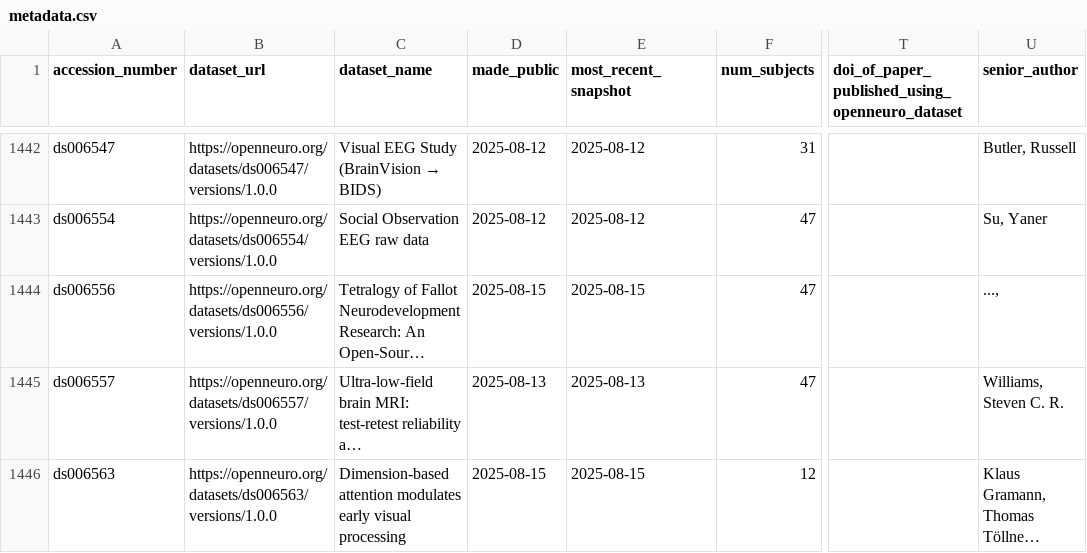
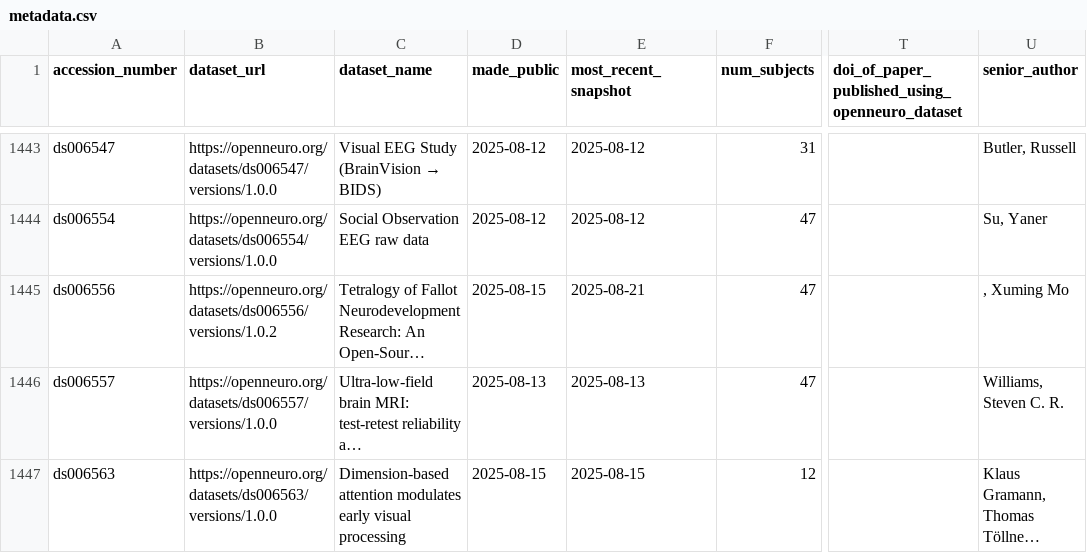
Before and after one commit to jbwexler/openneuro_metadata, a CSV file: metadata.csv, drawn as a sheet; only a part is shown, gaps mark what is left out; long unchanged cells end in …; addresses are those after the commit; the diff covers the shown part only; the diff names each change by its address in the sheet, - before the commit and + after, or states it on an @@ line.

Commit message:
Automatic update via github workflow

```diff
--- a/metadata.csv
+++ b/metadata.csv
-B1445 (dataset_url): https://openneuro.org/datasets/ds006556/versions/1.0.0
+B1445 (dataset_url): https://openneuro.org/datasets/ds006556/versions/1.0.2
-E1445 (most_recent_snapshot): 2025-08-15
+E1445 (most_recent_snapshot): 2025-08-21
-U1445 (senior_author): ...,
+U1445 (senior_author): , Xuming Mo
```
Also changed, not shown: 4 added rows and 19 edited cells elsewhere in this file.
